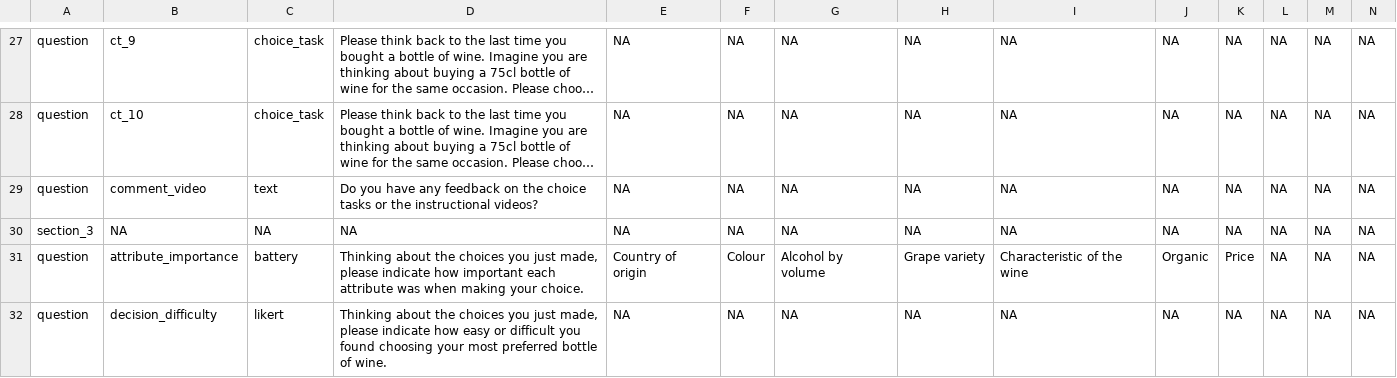
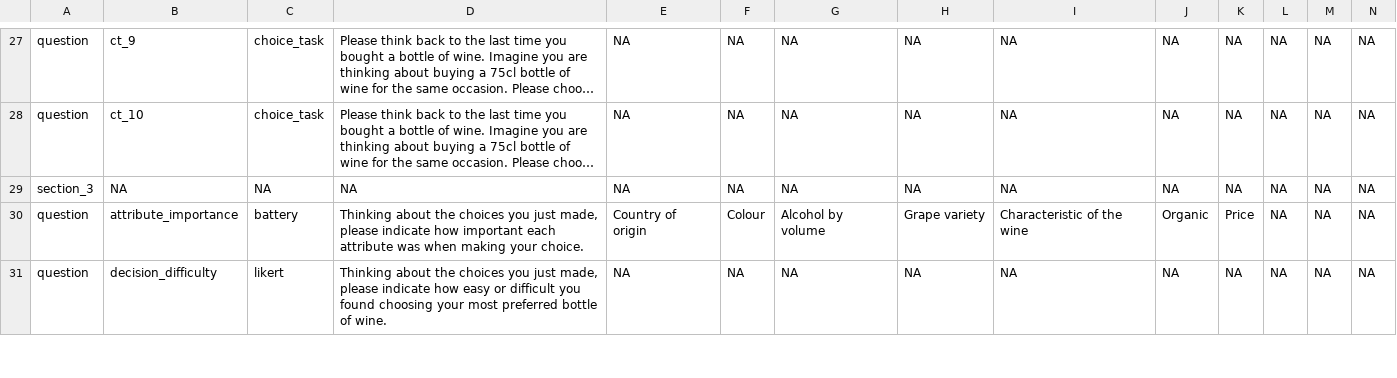
Before and after one commit to edsandorf/inspire-project-survey, a CSV file: csv/outline.csv, drawn as a sheet; only a part is shown, gaps mark what is left out; long unchanged cells end in …; rows hold the shown columns only; the diff names each change by its address in the sheet, - before the commit and + after, or states it on an @@ line.

```diff
--- a/csv/outline.csv
+++ b/csv/outline.csv
-row 29: question | comment_video | text | Do you have any feedback on the choice tasks or the instructional videos? | NA | NA | NA | NA | NA | NA | NA | NA | NA | NA
```
Also changed, not shown: 1 other file.
